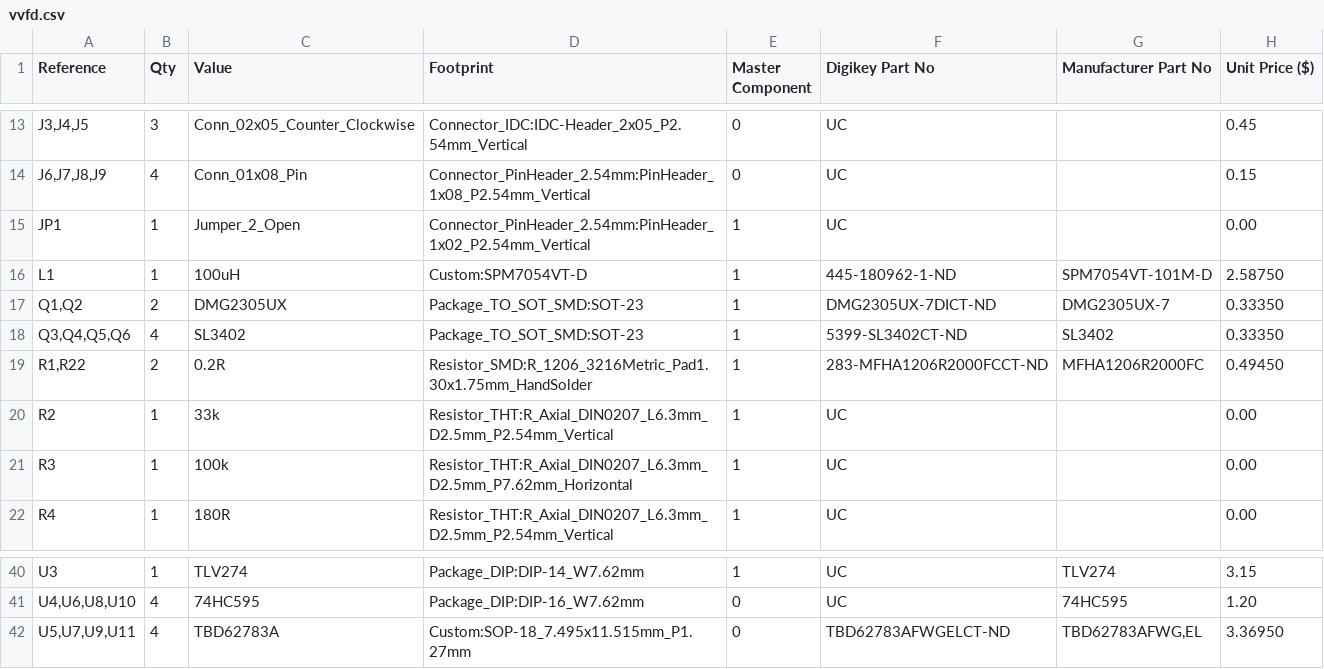
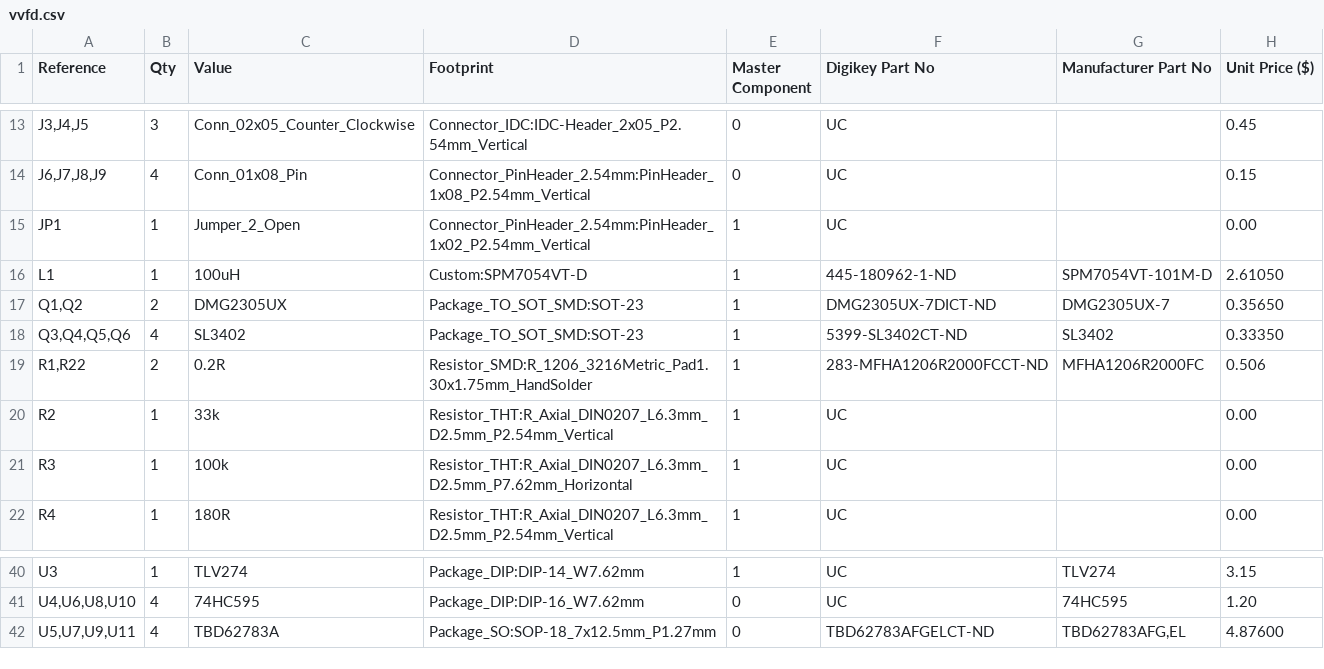
Before and after one commit to For-the-republic/VVFD, a CSV file: Electronics/vvfd.csv, drawn as a sheet; only a part is shown, gaps mark what is left out.

Commit message:
Updated BOM
Updated BOMs because some of the component prices changed and a part
went out of stock.

```diff
--- a/Electronics/vvfd.csv
+++ b/Electronics/vvfd.csv
@@ -15,6 +15,6 @@
 "JP1","1","Jumper_2_Open","Connector_PinHeader_2.54mm:PinHeader_1x02_P2.54mm_Vertical","1","UC","","0.00"
-"L1","1","100uH","Custom:SPM7054VT-D","1","445-180962-1-ND","SPM7054VT-101M-D","2.58750"
-"Q1,Q2","2","DMG2305UX","Package_TO_SOT_SMD:SOT-23","1","DMG2305UX-7DICT-ND","DMG2305UX-7","0.33350"
+"L1","1","100uH","Custom:SPM7054VT-D","1","445-180962-1-ND","SPM7054VT-101M-D","2.61050"
+"Q1,Q2","2","DMG2305UX","Package_TO_SOT_SMD:SOT-23","1","DMG2305UX-7DICT-ND","DMG2305UX-7","0.35650"
 "Q3,Q4,Q5,Q6","4","SL3402","Package_TO_SOT_SMD:SOT-23","1","5399-SL3402CT-ND","  SL3402","0.33350"
-"R1,R22","2","0.2R","Resistor_SMD:R_1206_3216Metric_Pad1.30x1.75mm_HandSolder","1","283-MFHA1206R2000FCCT-ND","MFHA1206R2000FC","0.49450"
+"R1,R22","2","0.2R","Resistor_SMD:R_1206_3216Metric_Pad1.30x1.75mm_HandSolder","1","283-MFHA1206R2000FCCT-ND","MFHA1206R2000FC","0.506"
 "R2","1","33k","Resistor_THT:R_Axial_DIN0207_L6.3mm_D2.5mm_P2.54mm_Vertical","1","UC","","0.00"
@@ -41,2 +41,2 @@
 "U4,U6,U8,U10","4","74HC595","Package_DIP:DIP-16_W7.62mm","0","UC","74HC595","1.20"
-"U5,U7,U9,U11","4","TBD62783A","Custom:SOP-18_7.495x11.515mm_P1.27mm","0","TBD62783AFWGELCT-ND","TBD62783AFWG,EL","3.36950"
+"U5,U7,U9,U11","4","TBD62783A","Package_SO:SOP-18_7x12.5mm_P1.27mm","0","TBD62783AFGELCT-ND","TBD62783AFG,EL","4.87600"
```
Also changed, not shown: 5 other files.
